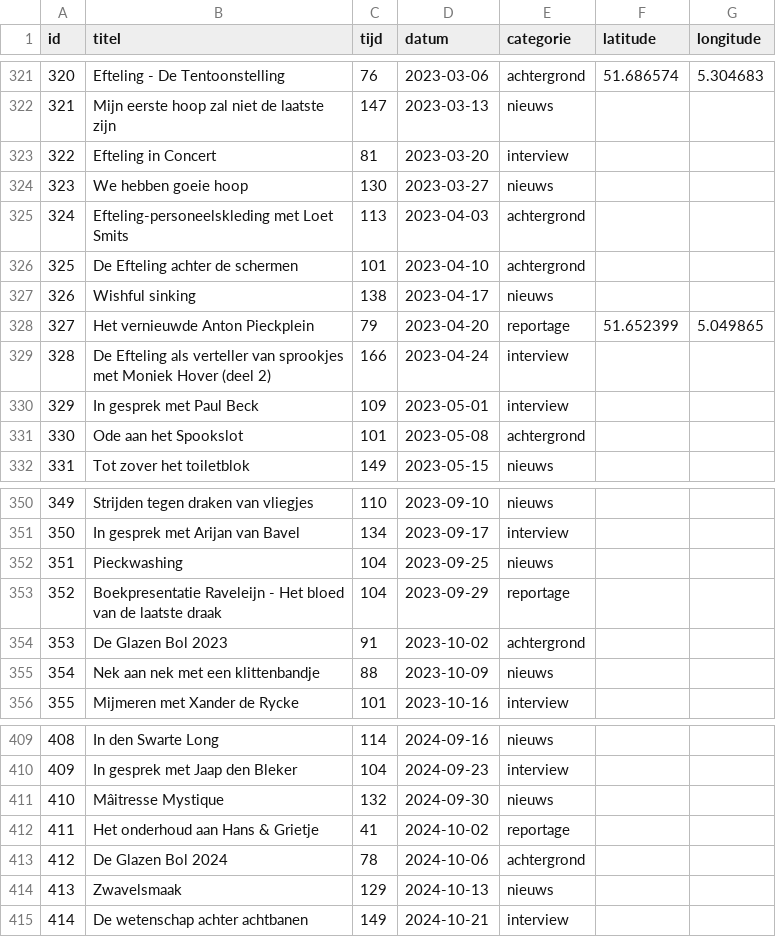
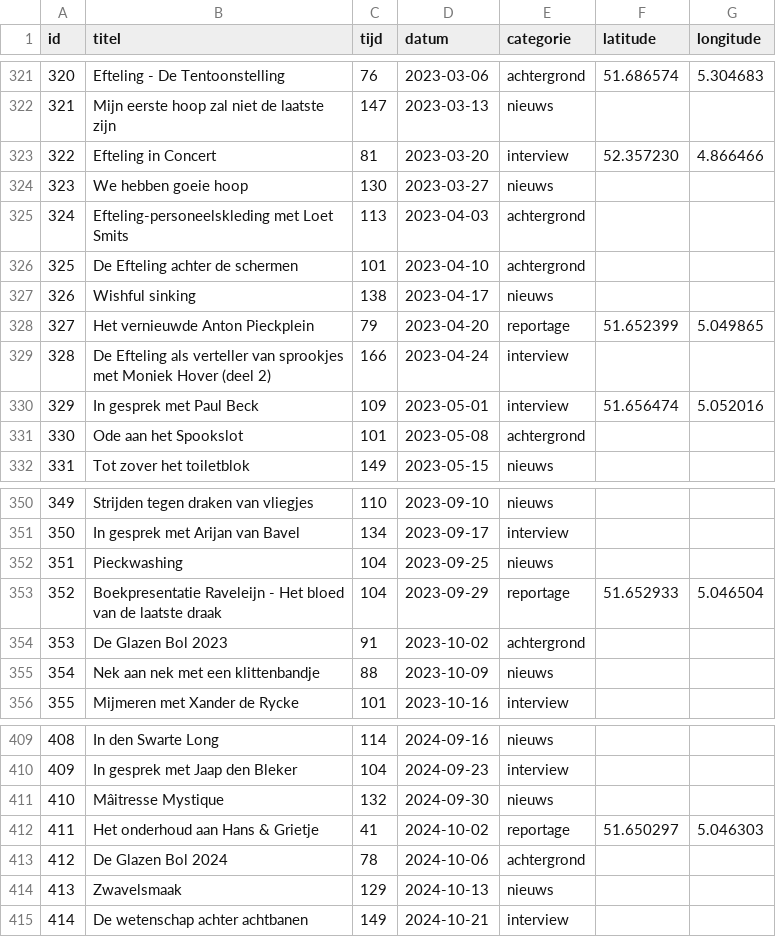
Before and after one commit to SjorsHartwijk/kleineboodschap, a CSV file: afleveringen.csv, drawn as a sheet; only a part is shown, gaps mark what is left out; the diff covers the shown part only.

```diff
--- a/afleveringen.csv
+++ b/afleveringen.csv
@@ -322,3 +322,3 @@ id,titel,tijd,datum,categorie,latitude,longitude
 321,Mijn eerste hoop zal niet de laatste zijn,147,2023-03-13,nieuws
-322,Efteling in Concert,81,2023-03-20,interview
+322,Efteling in Concert,81,2023-03-20,interview,52.357230,4.866466
 323,We hebben goeie hoop,130,2023-03-27,nieuws
@@ -329,3 +329,3 @@ id,titel,tijd,datum,categorie,latitude,longitude
 328,De Efteling als verteller van sprookjes met Moniek Hover (deel 2),166,2023-04-24,interview
-329,In gesprek met Paul Beck,109,2023-05-01,interview
+329,In gesprek met Paul Beck,109,2023-05-01,interview,51.656474,5.052016
 330,Ode aan het Spookslot,101,2023-05-08,achtergrond
@@ -352,3 +352,3 @@ id,titel,tijd,datum,categorie,latitude,longitude
 351,Pieckwashing,104,2023-09-25,nieuws
-352,Boekpresentatie Raveleijn - Het bloed van de laatste draak,104,2023-09-29,reportage
+352,Boekpresentatie Raveleijn - Het bloed van de laatste draak,104,2023-09-29,reportage,51.652933,5.046504
 353,De Glazen Bol 2023,91,2023-10-02,achtergrond
@@ -411,3 +411,3 @@ id,titel,tijd,datum,categorie,latitude,longitude
 410,Mâitresse Mystique,132,2024-09-30,nieuws
-411,Het onderhoud aan Hans & Grietje,41,2024-10-02,reportage
+411,Het onderhoud aan Hans & Grietje,41,2024-10-02,reportage,51.650297,5.046303
 412,De Glazen Bol 2024,78,2024-10-06,achtergrond
```
Also changed, not shown: 1 added row and 10 edited cells elsewhere in this file, 1 other file.
